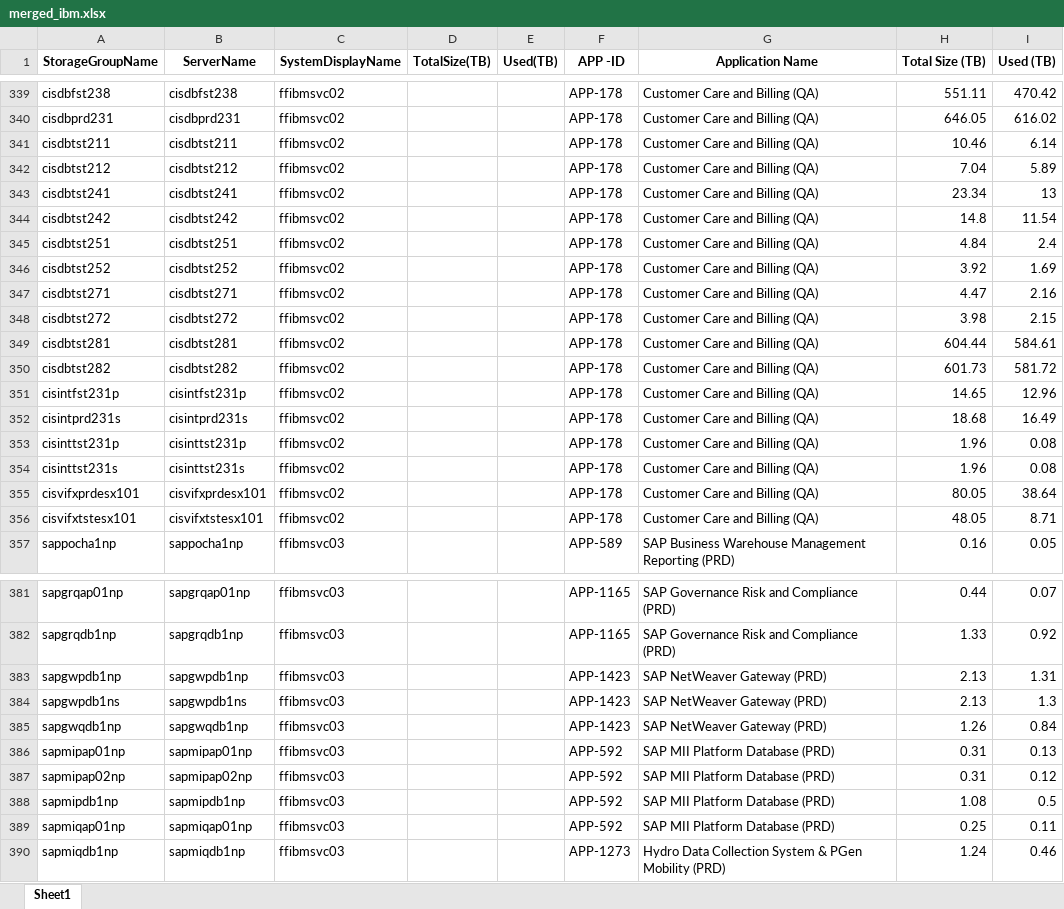
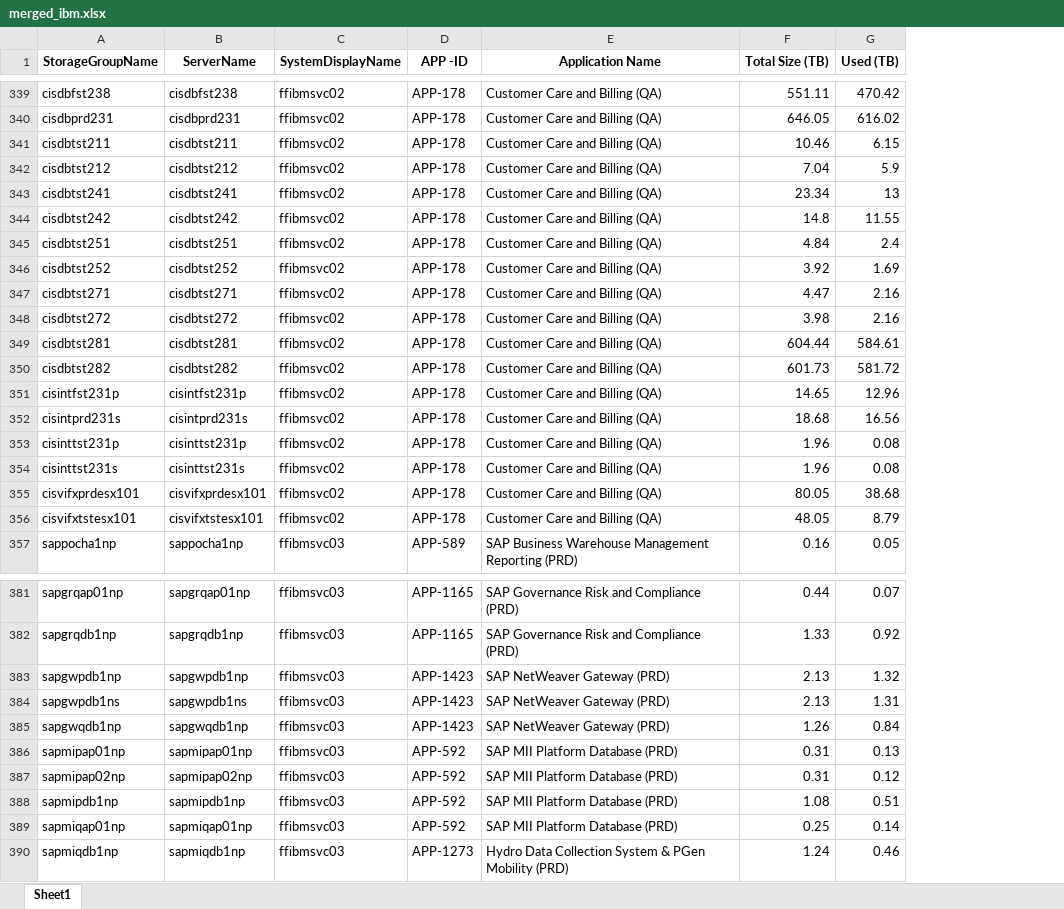
Before and after one commit to sanskarnegi2/ETL-Pipeline, an Excel workbook: data/processed/merged_ibm.xlsx, sheet Sheet1, drawn as a sheet; only a part is shown, gaps mark what is left out; values as stored, in another font and other column widths than the file's, no borders; removed rows and columns are numbered as before the commit, all else as after; the diff covers the shown part only; the diff names each change by its address in the sheet, - before the commit and + after, or states it on an @@ line.

```diff
--- a/data/processed/merged_ibm.xlsx (sheet Sheet1)
+++ b/data/processed/merged_ibm.xlsx (sheet Sheet1)
-column D (TotalSize(TB)), empty
-column E (Used(TB)), empty
-G341 (Used (TB)): 6.14
+G341 (Used (TB)): 6.15
-G342 (Used (TB)): 5.89
+G342 (Used (TB)): 5.9
-G344 (Used (TB)): 11.54
+G344 (Used (TB)): 11.55
-G348 (Used (TB)): 2.15
+G348 (Used (TB)): 2.16
-G352 (Used (TB)): 16.49
+G352 (Used (TB)): 16.56
-G355 (Used (TB)): 38.64
+G355 (Used (TB)): 38.68
-G356 (Used (TB)): 8.71
+G356 (Used (TB)): 8.79
-G383 (Used (TB)): 1.31
+G383 (Used (TB)): 1.32
-G384 (Used (TB)): 1.3
+G384 (Used (TB)): 1.31
-G388 (Used (TB)): 0.5
+G388 (Used (TB)): 0.51
-G389 (Used (TB)): 0.11
+G389 (Used (TB)): 0.14
```
Also changed, not shown: 13 edited cells elsewhere in this sheet, data/processed/merged_aiops.xlsx, data/processed/merged_nas_report.xlsx, 10 other files.
